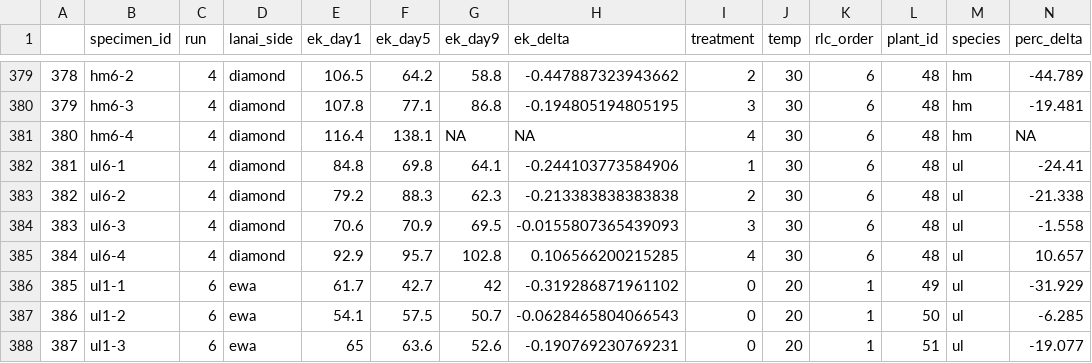
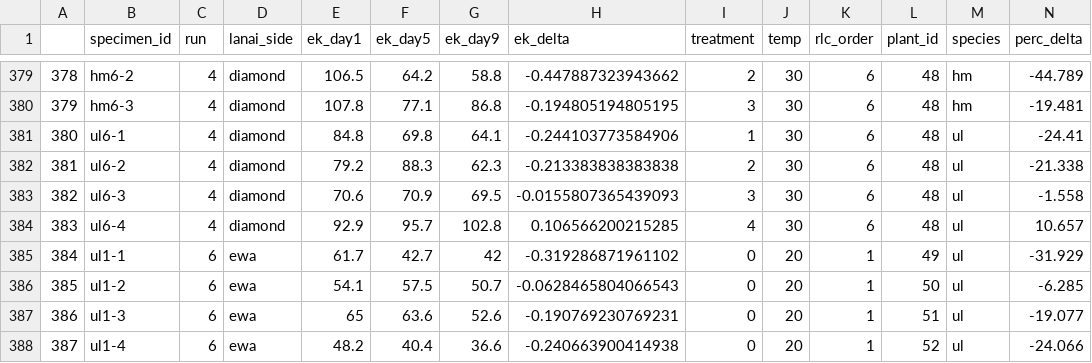
Before and after one commit to angelardhawaii/irradiance_ek, a CSV file: output/delta_ek.csv, drawn as a sheet; only a part is shown, gaps mark what is left out; the shorter side is filled out with more unchanged rows; removed rows and columns are numbered as before the commit, all else as after; the diff names each change by its address in the sheet, - before the commit and + after, or states it on an @@ line.

```diff
--- a/output/delta_ek.csv
+++ b/output/delta_ek.csv
-row 381: 380 | hm6-4 | 4 | diamond | 116.4 | 138.1 | NA | NA | 4 | 30 | 6 | 48 | hm | NA
@@ column A renumbered from row 381 down @@
```
Also changed, not shown: data_ek/hyp_ulva_all_runs_ek_alpha_normalized.csv, output/all_runs_irrad_ek.csv, 5 other files.
